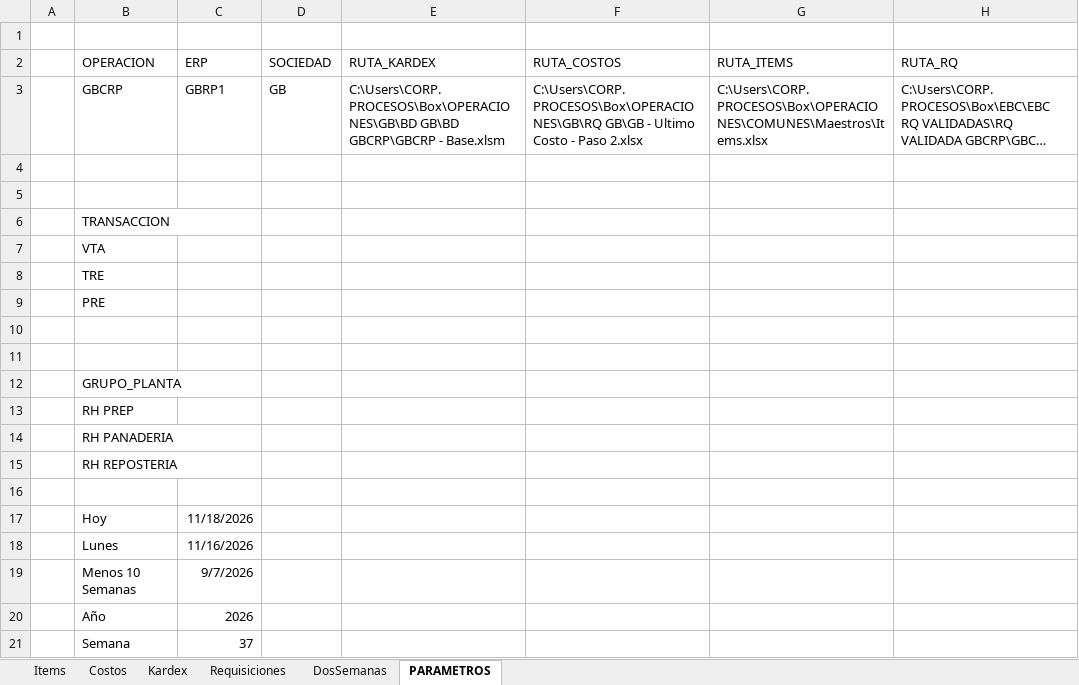
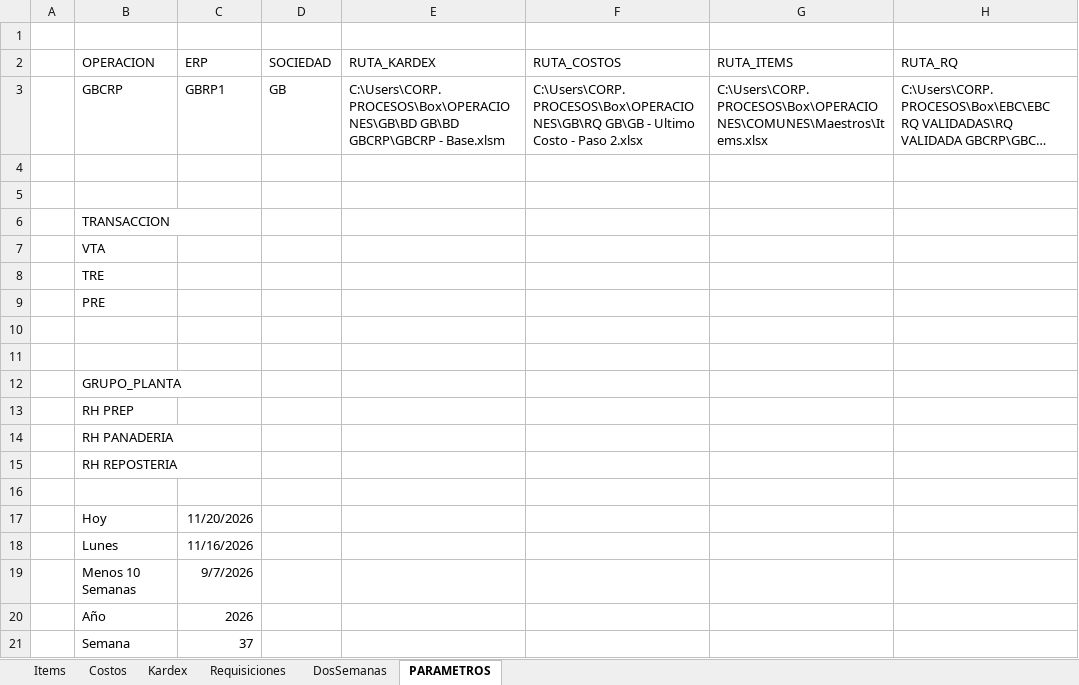
Before and after one commit to AlvaroCornejo/EBC_PEDIDOS_ADICIONALES, an Excel workbook: data/GBCRP - ADICIONALES.xlsx, sheet PARAMETROS, drawn as a sheet; only a part is shown; long unchanged cells end in …; values as stored, in another font and other column widths than the file's, no borders; table styles not drawn; the diff names each change by its address in the sheet, - before the commit and + after, or states it on an @@ line.

```diff
--- a/data/GBCRP - ADICIONALES.xlsx (sheet PARAMETROS)
+++ b/data/GBCRP - ADICIONALES.xlsx (sheet PARAMETROS)
-C17 (ERP): 11/18/2026
+C17 (ERP): 11/20/2026
```
Also changed, not shown: sheet DosSemanas, sheet Kardex, data/EBC ITEMS_VENTA.xlsx, data/GBADC - ADICIONALES.xlsx, 8 other files.
